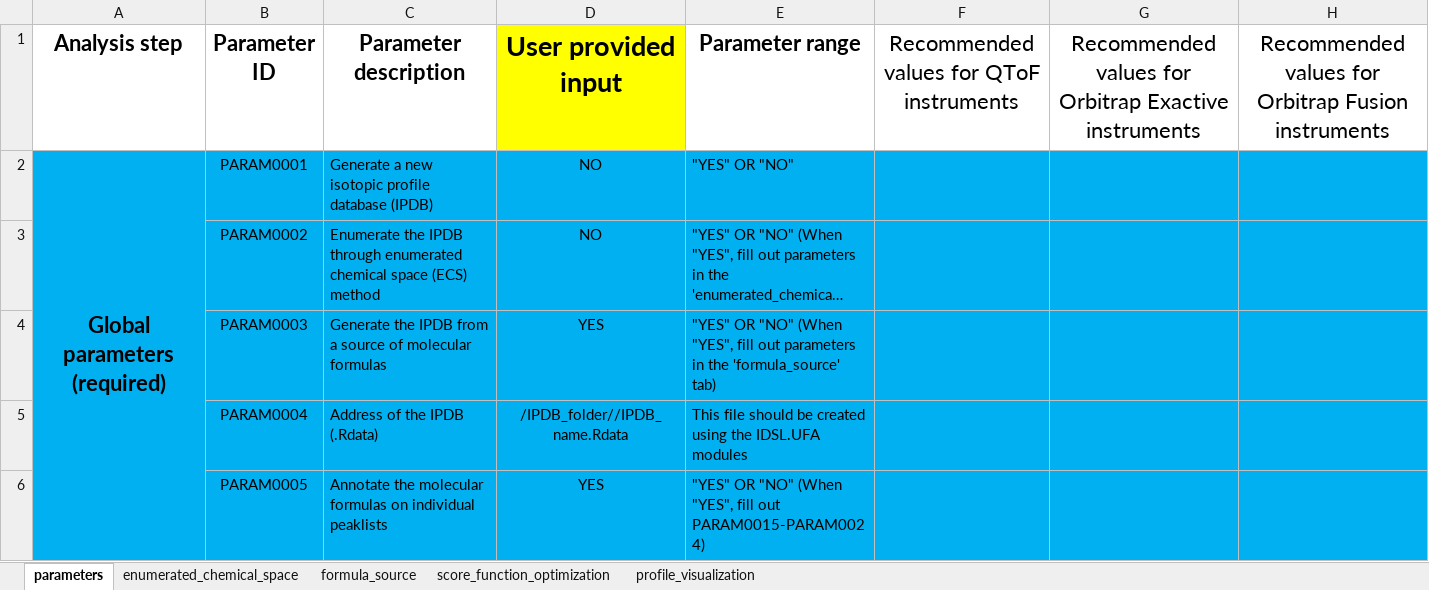
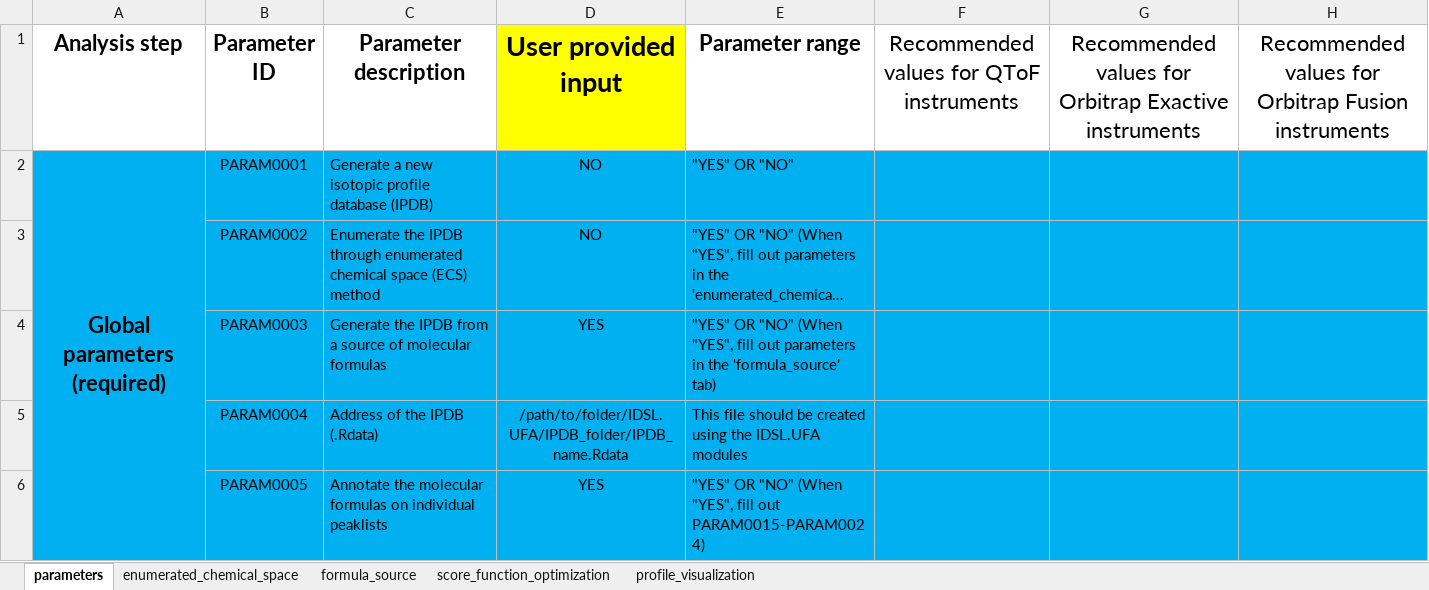
Before and after one commit to idslme/IDSL.UFA, an Excel workbook: IDSL.UFA/inst/extdata/UFA_parameters.xlsx, sheet parameters, drawn as a sheet; only a part is shown; long unchanged cells end in …; values as stored, in another font and other column widths than the file's, no borders; the diff covers the shown part only; the diff names each change by its address in the sheet, - before the commit and + after, or states it on an @@ line.

```diff
--- a/IDSL.UFA/inst/extdata/UFA_parameters.xlsx (sheet parameters)
+++ b/IDSL.UFA/inst/extdata/UFA_parameters.xlsx (sheet parameters)
-D5 (User provided input): /IPDB_folder//IPDB_name.Rdata
+D5 (User provided input): /path/to/folder/IDSL.UFA/IPDB_folder/IPDB_name.Rdata
```
Also changed, not shown: 4 edited cells elsewhere in this sheet, sheet enumerated_chemical_space, sheet score_function_optimization, sheet profile_visualization, sheet formula_source, formulas that keep their value, UFA_parameters.xlsx, 27 other files.
